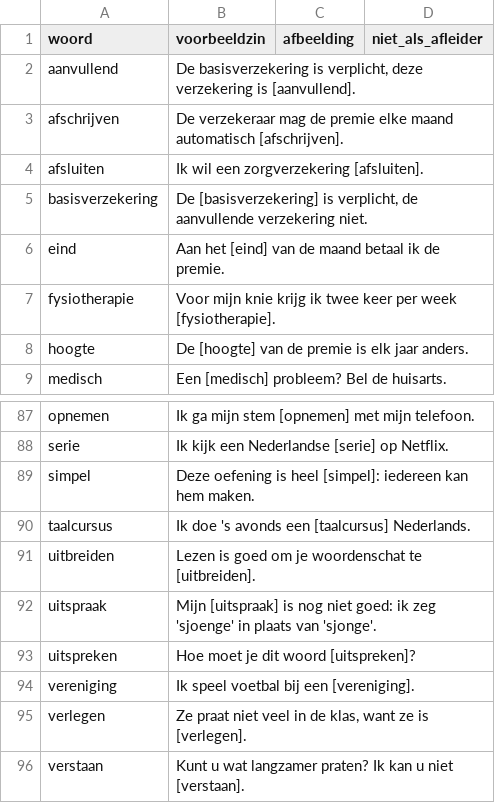
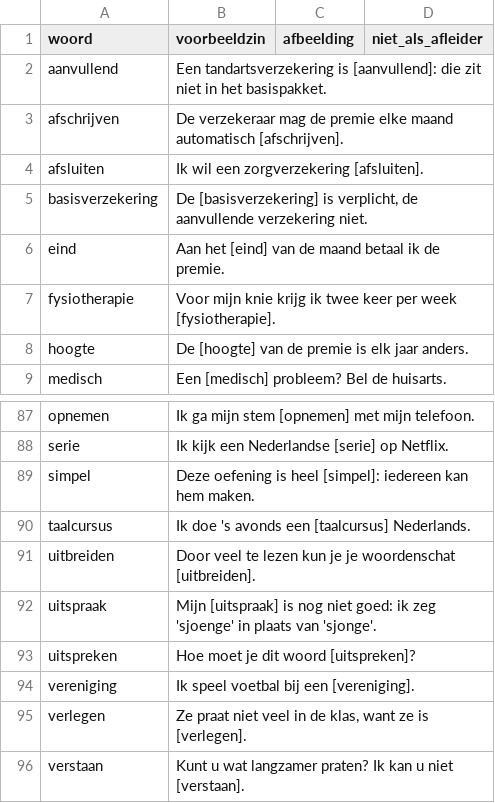
Before and after one commit to Amsfort-Engels/jeetjemineetje, a CSV file: data/aanvulling.csv, drawn as a sheet; only a part is shown, gaps mark what is left out.

```diff
--- a/data/aanvulling.csv
+++ b/data/aanvulling.csv
@@ -1,3 +1,3 @@
 woord;voorbeeldzin;afbeelding;niet_als_afleider
-aanvullend;De basisverzekering is verplicht, deze verzekering is [aanvullend].;;
+aanvullend;Een tandartsverzekering is [aanvullend]: die zit niet in het basispakket.;;
 afschrijven;De verzekeraar mag de premie elke maand automatisch [afschrijven].;;
@@ -90,3 +90,3 @@ simpel;Deze oefening is heel [simpel]: iedereen kan hem maken.;;
 taalcursus;Ik doe 's avonds een [taalcursus] Nederlands.;;
-uitbreiden;Lezen is goed om je woordenschat te [uitbreiden].;;
+uitbreiden;Door veel te lezen kun je je woordenschat [uitbreiden].;;
 uitspraak;Mijn [uitspraak] is nog niet goed: ik zeg 'sjoenge' in plaats van 'sjonge'.;;
```
Also changed, not shown: data/woorden.csv, 3 other files.
